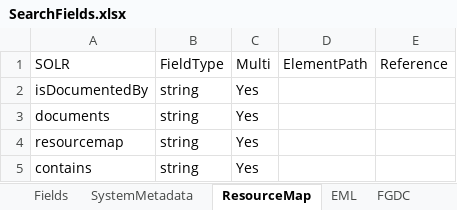
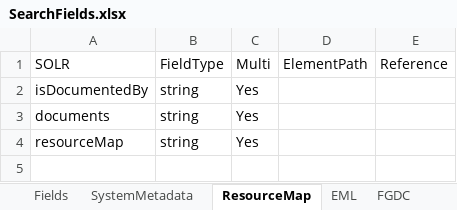
Before and after one commit to DataONEorg/api-documentation, an Excel workbook: source/design/data/SearchFields.xlsx, sheet ResourceMap, drawn as a sheet; values as stored, in another font and other column widths than the file's, no borders; conditional formats not drawn; the diff names each change by its address in the sheet, - before the commit and + after, or states it on an @@ line.

```diff
--- a/source/design/data/SearchFields.xlsx (sheet ResourceMap)
+++ b/source/design/data/SearchFields.xlsx (sheet ResourceMap)
-A4 (SOLR): resourcemap
+A4 (SOLR): resourceMap
-row 5: contains | string | Yes
```
Also changed, not shown: sheet Fields, sheet SystemMetadata, sheet EML, sheet FGDC.
